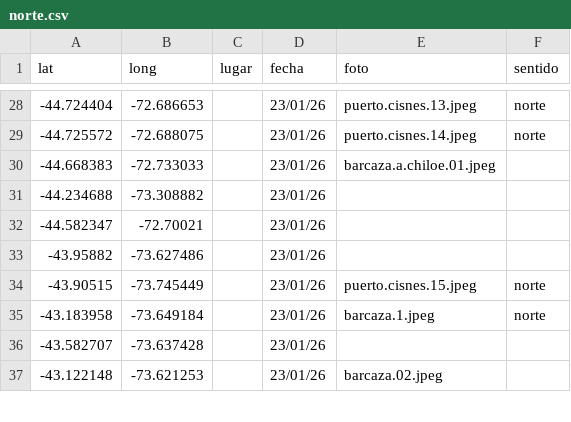
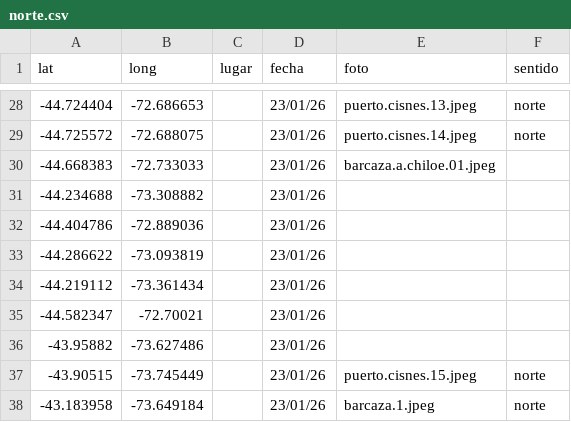
Before and after one commit to dbellomo/mapa, a CSV file: 2026.01.patagonia/norte.csv, drawn as a sheet; only a part is shown, gaps mark what is left out; the shorter side is filled out with more unchanged rows.

Commit message:
update

```diff
--- a/2026.01.patagonia/norte.csv
+++ b/2026.01.patagonia/norte.csv
@@ -31,2 +31,5 @@ lat,long,lugar,fecha,foto,sentido
 -44.234688,-73.308882,,23/01/26,,
+-44.404786,-72.889036,,23/01/26,,
+-44.286622,-73.093819,,23/01/26,,
+-44.219112,-73.361434,,23/01/26,,
 -44.582347,-72.70021,,23/01/26,,
```
